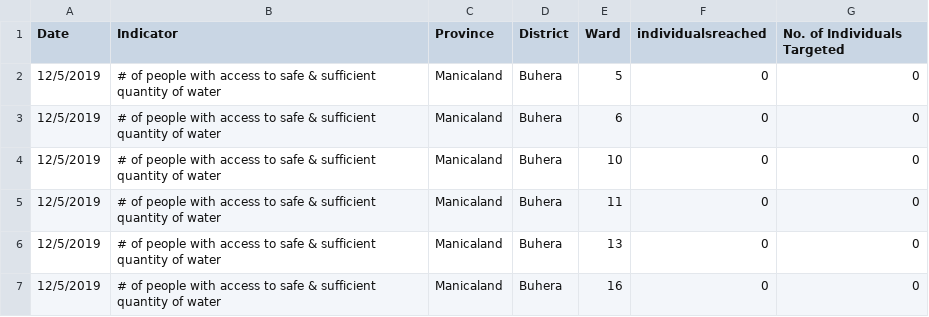
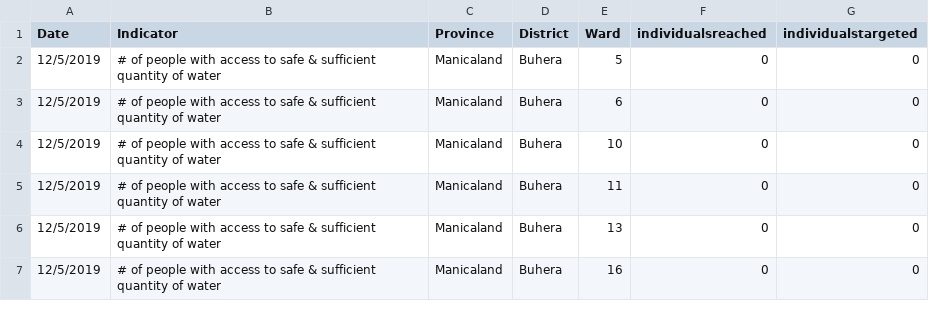
Before and after one commit to onaio/zim-data, a CSV file: wash/cluster/safe-sufficient-quantity-water.csv, drawn as a sheet; only a part is shown.

Commit message:
change target field

```diff
--- a/wash/cluster/safe-sufficient-quantity-water.csv
+++ b/wash/cluster/safe-sufficient-quantity-water.csv
@@ -1,2 +1,2 @@
-Date,Indicator,Province,District,Ward,individualsreached,No. of Individuals Targeted
+Date,Indicator,Province,District,Ward,individualsreached,individualstargeted
 12/5/2019,# of people with access to safe & sufficient quantity of water,Manicaland,Buhera,5,0,0
```
